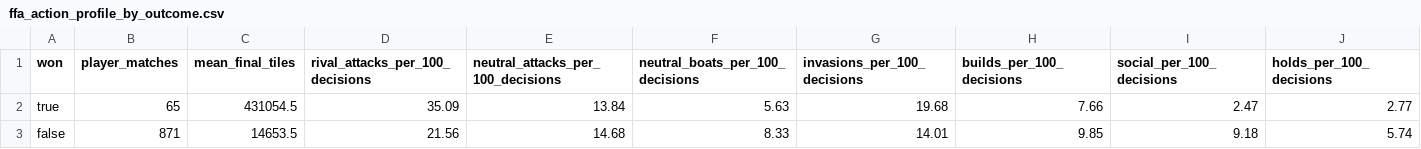
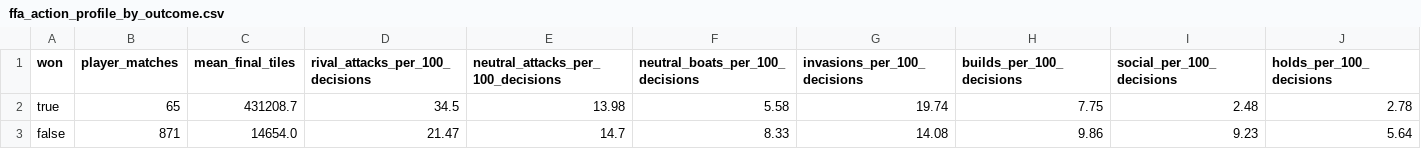
Before and after one commit to welttowelt/proxywar-coworld-starter, a CSV file: data/analysis/ffa_action_profile_by_outcome.csv, drawn as a sheet.

```diff
--- a/data/analysis/ffa_action_profile_by_outcome.csv
+++ b/data/analysis/ffa_action_profile_by_outcome.csv
@@ -1,3 +1,3 @@
 won,player_matches,mean_final_tiles,rival_attacks_per_100_decisions,neutral_attacks_per_100_decisions,neutral_boats_per_100_decisions,invasions_per_100_decisions,builds_per_100_decisions,social_per_100_decisions,holds_per_100_decisions
-true,65,431054.5,35.09,13.84,5.63,19.68,7.66,2.47,2.77
-false,871,14653.5,21.56,14.68,8.33,14.01,9.85,9.18,5.74
+true,65,431208.7,34.5,13.98,5.58,19.74,7.75,2.48,2.78
+false,871,14654.0,21.47,14.7,8.33,14.08,9.86,9.23,5.64
```
Also changed, not shown: data/analysis/ffa_attack_targets.csv, data/analysis/ffa_phase_profile.csv, 32 other files.
